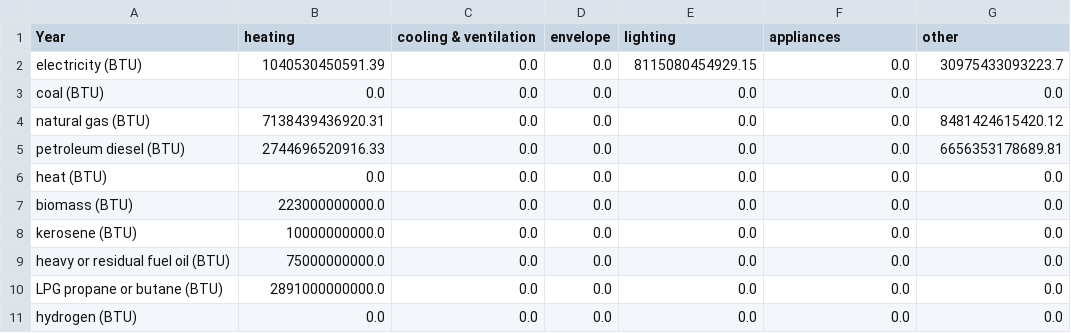
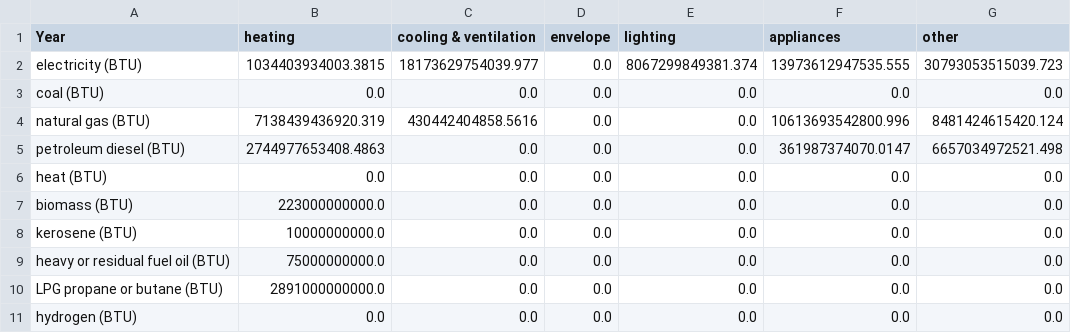
Before and after one commit to EnergyInnovation/eps-southcarolina, a CSV file: InputData/bldgs/SYCEU/SYCEU-commercial.csv, drawn as a sheet; the diff names each change by its address in the sheet, - before the commit and + after, or states it on an @@ line.

```diff
--- a/InputData/bldgs/SYCEU/SYCEU-commercial.csv
+++ b/InputData/bldgs/SYCEU/SYCEU-commercial.csv
-B2 (heating): 1040530450591.39
+B2 (heating): 1034403934003.3815
-C2 (cooling & ventilation): 0.0
+C2 (cooling & ventilation): 18173629754039.977
-E2 (lighting): 8115080454929.15
+E2 (lighting): 8067299849381.374
-F2 (appliances): 0.0
+F2 (appliances): 13973612947535.555
-G2 (other): 30975433093223.7
+G2 (other): 30793053515039.723
-B4 (heating): 7138439436920.31
+B4 (heating): 7138439436920.319
-C4 (cooling & ventilation): 0.0
+C4 (cooling & ventilation): 430442404858.5616
-F4 (appliances): 0.0
+F4 (appliances): 10613693542800.996
-G4 (other): 8481424615420.12
+G4 (other): 8481424615420.124
-B5 (heating): 2744696520916.33
+B5 (heating): 2744977653408.4863
-F5 (appliances): 0.0
+F5 (appliances): 361987374070.0147
-G5 (other): 6656353178689.81
+G5 (other): 6657034972521.498
```
Also changed, not shown: InputData/bldgs/SYCEU/SYCEU-rural-residential.csv, InputData/bldgs/SYCEU/SYCEU-urban-residential.csv, 7 other files.
